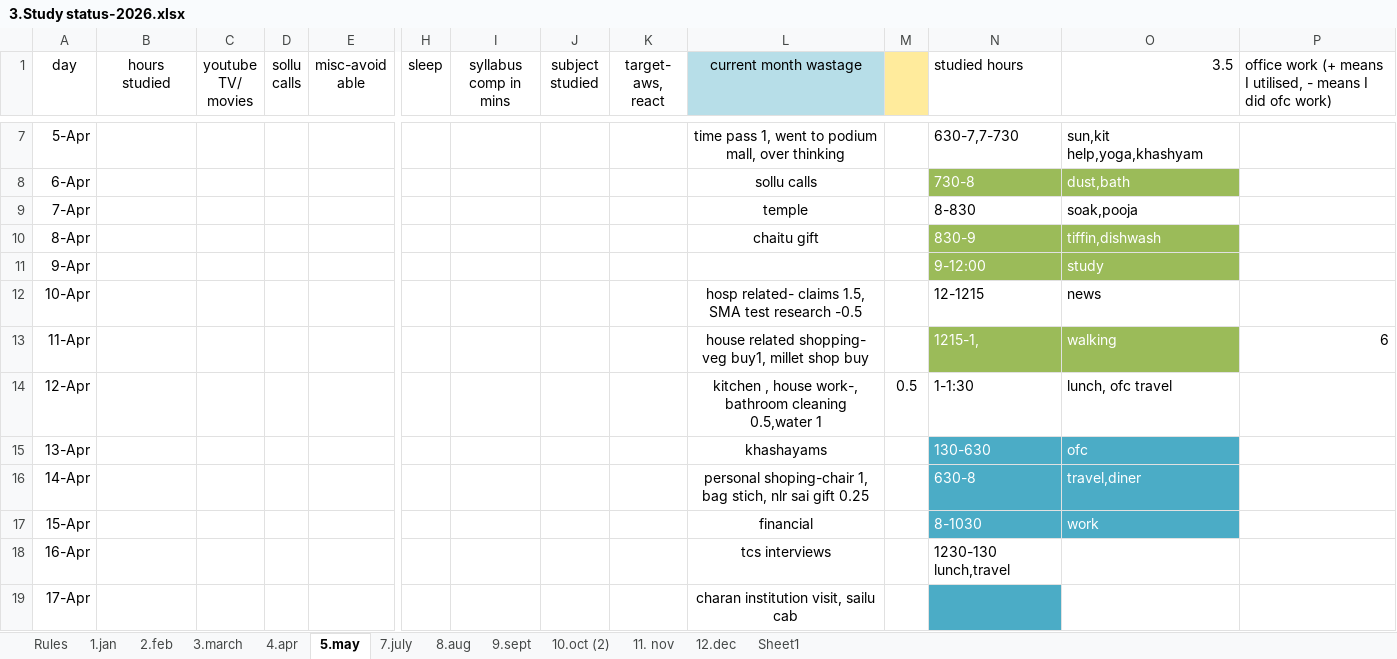
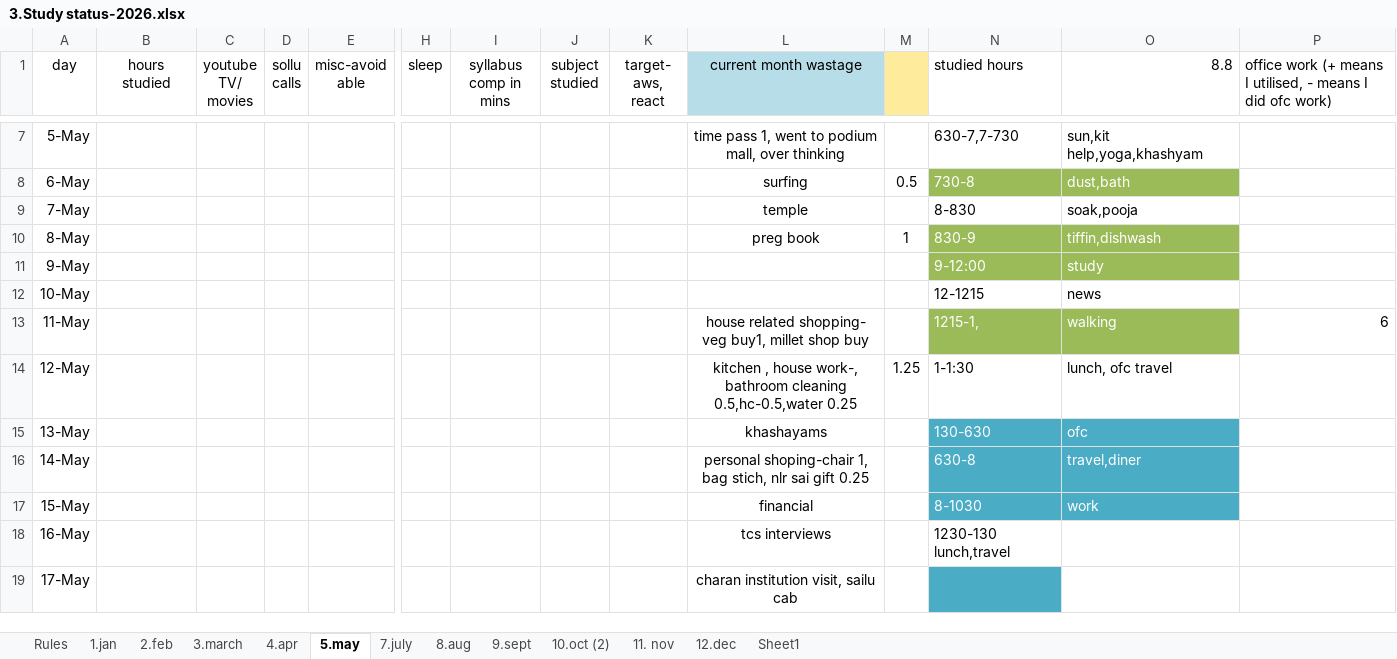
Before and after one commit to manideep-vv/JavaAllSubjectsNotes, an Excel workbook: 3.Study status-2026.xlsx, sheet 5.may, drawn as a sheet; only a part is shown, gaps mark what is left out; values as stored, in another font and other column widths than the file's, no borders; charts and pictures and conditional formats and table styles not drawn; removed rows and columns are numbered as before the commit, all else as after; rows hold the shown columns only; the diff covers the shown part only; the diff names each change by its address in the sheet, - before the commit and + after, or states it on an @@ line.

```diff
--- a/3.Study status-2026.xlsx (sheet 5.may)
+++ b/3.Study status-2026.xlsx (sheet 5.may)
-O1: 3.5
+O1: 8.8
-A7 (day): 5-Apr
+A7 (day): 5-May
-row 8: 6-Apr |  |  |  |  |  |  |  |  | sollu calls |  | 730-8 | dust,bath
+row 8: 6-May |  |  |  |  |  |  |  |  | surfing | 0.5 | 730-8 | dust,bath
-A9 (day): 7-Apr
+A9 (day): 7-May
-row 10: 8-Apr |  |  |  |  |  |  |  |  | chaitu gift |  | 830-9 | tiffin,dishwash
+row 10: 8-May |  |  |  |  |  |  |  |  | preg book | 1 | 830-9 | tiffin,dishwash
-A11 (day): 9-Apr
+A11 (day): 9-May
-A12 (day): 10-Apr
+A12 (day): 10-May
-L12 (current month wastage): hosp related- claims 1.5, SMA test research -0.5
+L12 (current month wastage): (empty)
-A13 (day): 11-Apr
+A13 (day): 11-May
-A14 (day): 12-Apr
+A14 (day): 12-May
-L14 (current month wastage): …bathroom cleaning 0.5,water 1
+L14 (current month wastage): …bathroom cleaning 0.5,hc-0.5,water 0.25
-M14: 0.5
+M14: 1.25
-A15 (day): 13-Apr
+A15 (day): 13-May
-A16 (day): 14-Apr
+A16 (day): 14-May
-A17 (day): 15-Apr
+A17 (day): 15-May
-A18 (day): 16-Apr
+A18 (day): 16-May
-A19 (day): 17-Apr
+A19 (day): 17-May
```
Also changed, not shown: 3 added rows, 3 removed rows and 19 edited cells elsewhere in this sheet, charts or pictures, 4 other files.
